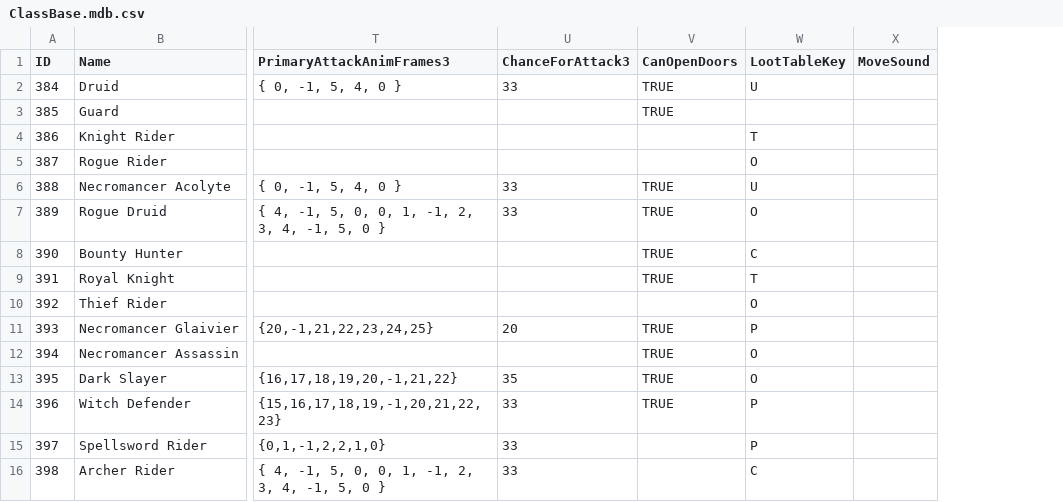
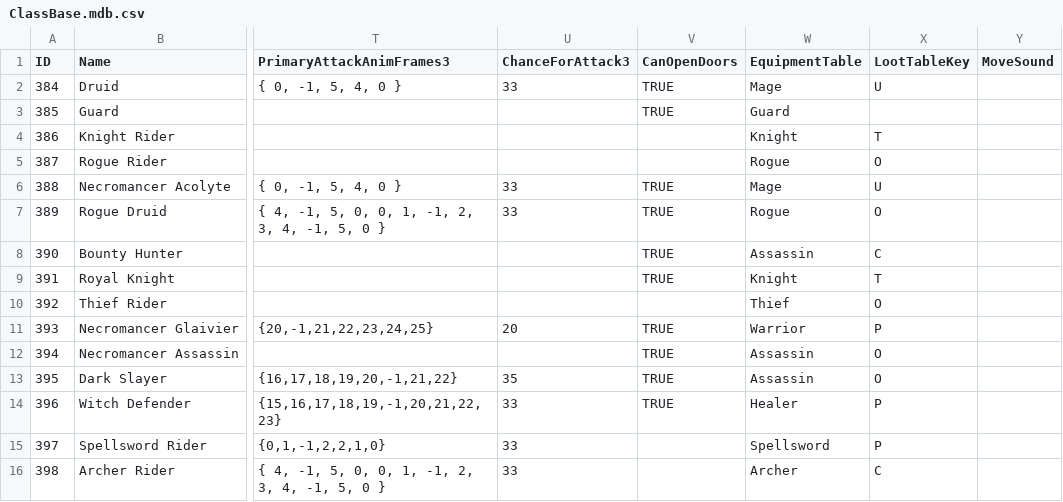
Before and after one commit to SquidKamer/DaggerfallBestiaryProject, a CSV file: ClassBase.mdb.csv, drawn as a sheet; only a part is shown, gaps mark what is left out; the diff names each change by its address in the sheet, - before the commit and + after, or states it on an @@ line.

Commit message:
Added compatibility patch for Roleplay&Realism:Items "Realistic Enemy Equipment"

```diff
--- a/ClassBase.mdb.csv
+++ b/ClassBase.mdb.csv
+column W (EquipmentTable), rows 2-16: Mage | Guard | Knight | Rogue | Mage | Rogue | Assassin | Knight | Thief | Warrior | Assassin | Assassin | Healer | Spellsword | Archer
```
Also changed, not shown: 5 other files.
